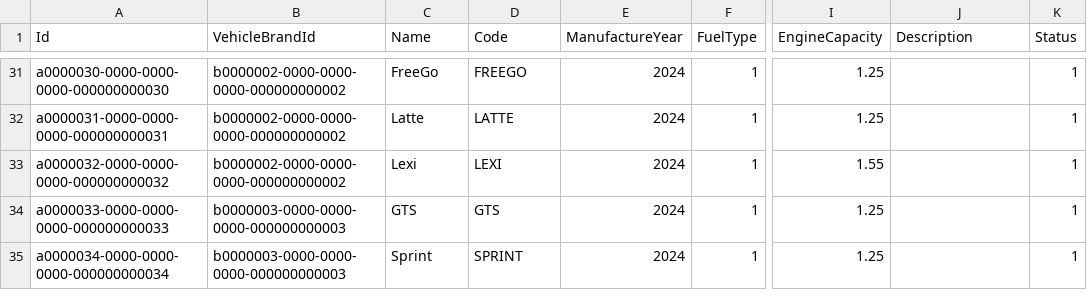
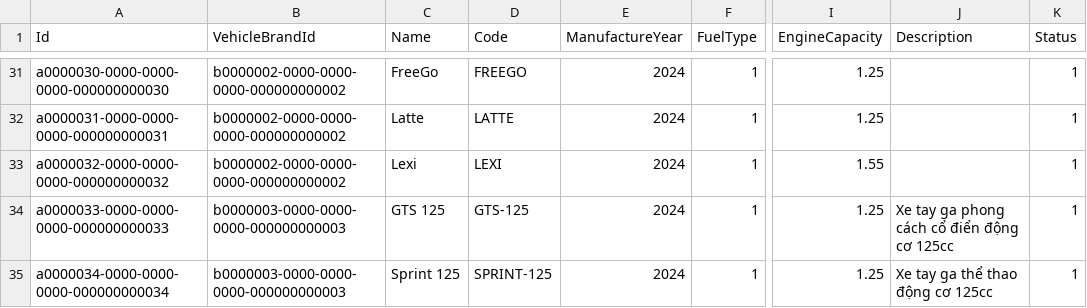
Before and after one commit to DreamLab2025/vehicle-maintenance-platform, a CSV file: Vehicle/Verendar.Vehicle.Infrastructure/Data/SeedData/VehicleModels.csv, drawn as a sheet; only a part is shown, gaps mark what is left out; the diff names each change by its address in the sheet, - before the commit and + after, or states it on an @@ line.

```diff
--- a/Vehicle/Verendar.Vehicle.Infrastructure/Data/SeedData/VehicleModels.csv
+++ b/Vehicle/Verendar.Vehicle.Infrastructure/Data/SeedData/VehicleModels.csv
-C34 (Name): GTS
+C34 (Name): GTS 125
-D34 (Code): GTS
+D34 (Code): GTS-125
-J34 (Description): (empty)
+J34 (Description): Xe tay ga phong cách cổ điển động cơ 125cc
-C35 (Name): Sprint
+C35 (Name): Sprint 125
-D35 (Code): SPRINT
+D35 (Code): SPRINT-125
-J35 (Description): (empty)
+J35 (Description): Xe tay ga thể thao động cơ 125cc
```
Also changed, not shown: Vehicle/Verendar.Vehicle.Infrastructure/Data/SeedData/DefaultMaintenanceSchedules.csv, 1 other file.
